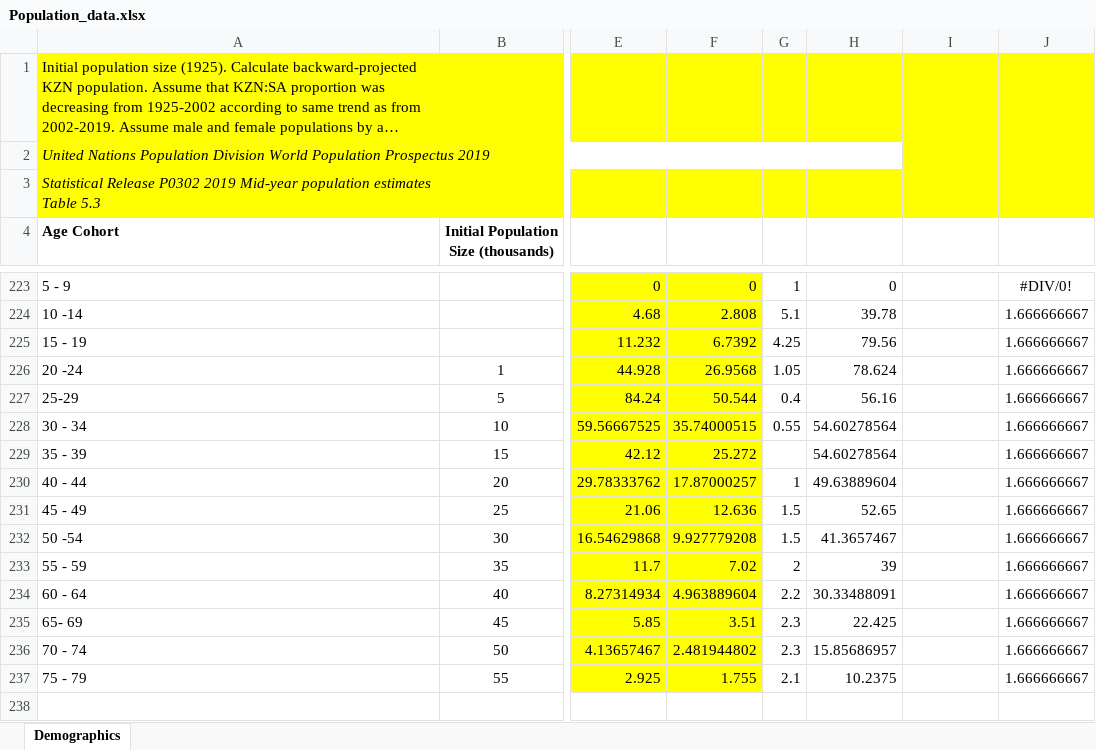
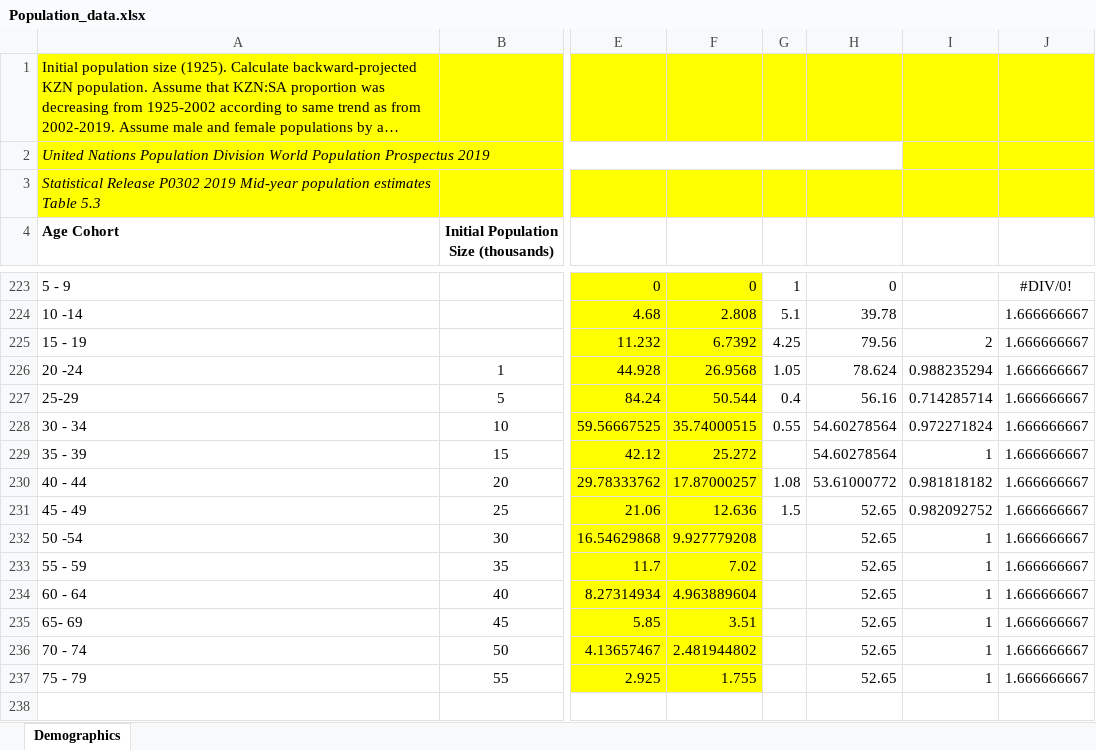
Before and after one commit to ICRC-Models/HHCoM, an Excel workbook: Config/Population_data.xlsx, sheet Demographics, drawn as a sheet; only a part is shown, gaps mark what is left out; long unchanged cells end in …; values as stored, in another font and other column widths than the file's, no borders; charts and pictures not drawn; the diff covers the shown part only; the diff names each change by its address in the sheet, - before the commit and + after, or states it on an @@ line.

Commit message:
Update notes about acts matrix in Excel doc

```diff
--- a/Config/Population_data.xlsx (sheet Demographics)
+++ b/Config/Population_data.xlsx (sheet Demographics)
-I225: (empty)
+I225: 2
-I226: (empty)
+I226: 0.988235294
-I227: (empty)
+I227: 0.714285714
-I228: (empty)
+I228: 0.972271824
-I229: (empty)
+I229: 1
-G230: 1
+G230: 1.08
-H230: 49.63889604
+H230: 53.61000772
-I230: (empty)
+I230: 0.981818182
-I231: (empty)
+I231: 0.982092752
-G232: 1.5
+G232: (empty)
-H232: 41.3657467
+H232: 52.65
-I232:I237: (empty)
+I232:I237: 1
-G233: 2
+G233: (empty)
-H233: 39
+H233: 52.65
-G234: 2.2
+G234: (empty)
-H234: 30.33488091
+H234: 52.65
-G235:G236: 2.3
+G235:G236: (empty)
-H235: 22.425
+H235: 52.65
-H236: 15.85686957
+H236: 52.65
-G237: 2.1
+G237: (empty)
-H237: 10.2375
+H237: 52.65
```
Also changed, not shown: 21 edited cells elsewhere in this sheet, charts or pictures.
